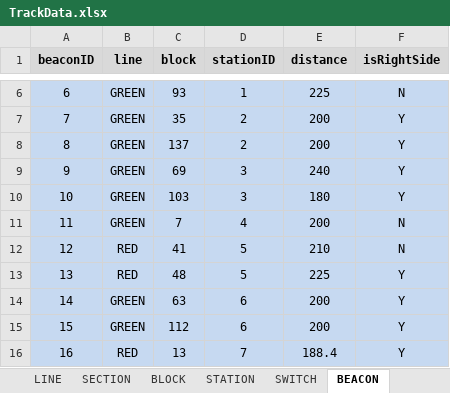
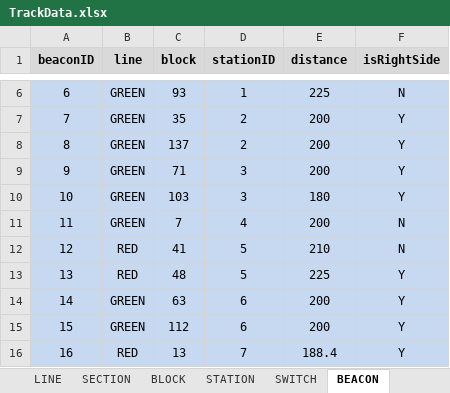
Before and after one commit to JKenneson/ECE1186, an Excel workbook: TrainSystem/src/com/rogueone/assets/TrackData.xlsx, sheet BEACON, drawn as a sheet; only a part is shown, gaps mark what is left out; values as stored, in another font and other column widths than the file's, no borders; the diff names each change by its address in the sheet, - before the commit and + after, or states it on an @@ line.

Commit message:
Corrected Beacon 9 in TrackData file.

```diff
--- a/TrainSystem/src/com/rogueone/assets/TrackData.xlsx (sheet BEACON)
+++ b/TrainSystem/src/com/rogueone/assets/TrackData.xlsx (sheet BEACON)
-C9 (block): 69
+C9 (block): 71
-E9 (distance): 240
+E9 (distance): 200
```
